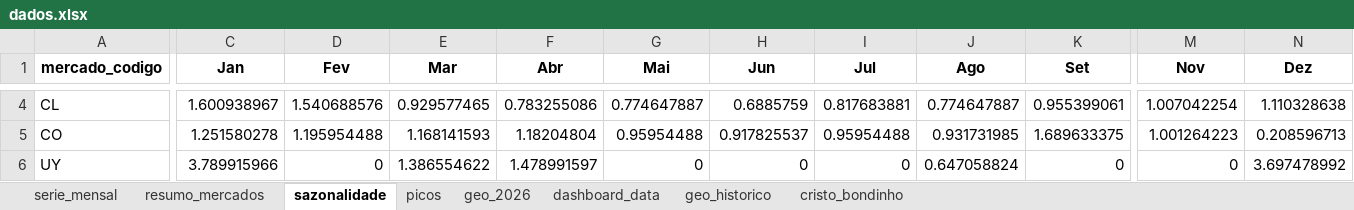
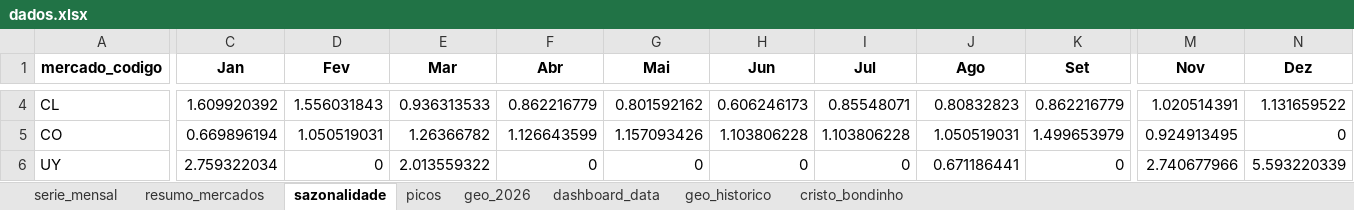
Before and after one commit to emillyvianabr/bondinho-google-trends, an Excel workbook: data/dados.xlsx, sheet sazonalidade, drawn as a sheet; only a part is shown, gaps mark what is left out; values as stored, in another font and other column widths than the file's, no borders; the diff covers the shown part only; the diff names each change by its address in the sheet, - before the commit and + after, or states it on an @@ line.

```diff
--- a/data/dados.xlsx (sheet sazonalidade)
+++ b/data/dados.xlsx (sheet sazonalidade)
-C4 (Jan): 1.600938967
+C4 (Jan): 1.609920392
-D4 (Fev): 1.540688576
+D4 (Fev): 1.556031843
-E4 (Mar): 0.929577465
+E4 (Mar): 0.936313533
-F4 (Abr): 0.783255086
+F4 (Abr): 0.862216779
-G4 (Mai): 0.774647887
+G4 (Mai): 0.801592162
-H4 (Jun): 0.6885759
+H4 (Jun): 0.606246173
-I4 (Jul): 0.817683881
+I4 (Jul): 0.85548071
-J4 (Ago): 0.774647887
+J4 (Ago): 0.80832823
-K4 (Set): 0.955399061
+K4 (Set): 0.862216779
-M4 (Nov): 1.007042254
+M4 (Nov): 1.020514391
-N4 (Dez): 1.110328638
+N4 (Dez): 1.131659522
-C5 (Jan): 1.251580278
+C5 (Jan): 0.669896194
-D5 (Fev): 1.195954488
+D5 (Fev): 1.050519031
-E5 (Mar): 1.168141593
+E5 (Mar): 1.26366782
-F5 (Abr): 1.18204804
+F5 (Abr): 1.126643599
-G5 (Mai): 0.95954488
+G5 (Mai): 1.157093426
-H5 (Jun): 0.917825537
+H5 (Jun): 1.103806228
-I5 (Jul): 0.95954488
+I5 (Jul): 1.103806228
-J5 (Ago): 0.931731985
+J5 (Ago): 1.050519031
-K5 (Set): 1.689633375
+K5 (Set): 1.499653979
-M5 (Nov): 1.001264223
+M5 (Nov): 0.924913495
-N5 (Dez): 0.208596713
+N5 (Dez): 0
-C6 (Jan): 3.789915966
+C6 (Jan): 2.759322034
-E6 (Mar): 1.386554622
+E6 (Mar): 2.013559322
-F6 (Abr): 1.478991597
+F6 (Abr): 0
-J6 (Ago): 0.647058824
+J6 (Ago): 0.671186441
-M6 (Nov): 0
+M6 (Nov): 2.740677966
-N6 (Dez): 3.697478992
+N6 (Dez): 5.593220339
```
Also changed, not shown: 62 edited cells elsewhere in this sheet, sheet cristo_bondinho, sheet geo_historico, sheet serie_mensal, sheet picos, sheet geo_2026, sheet resumo_mercados, 1 more sheet, downloads/dados.xlsx, 2 other files.
